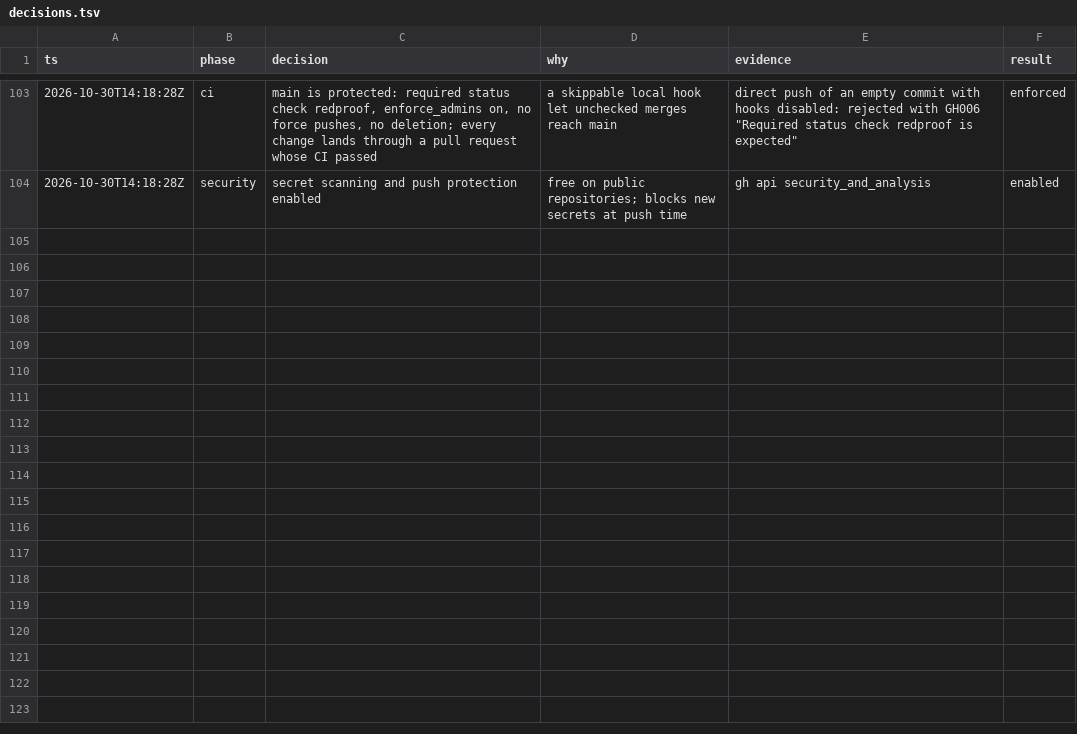
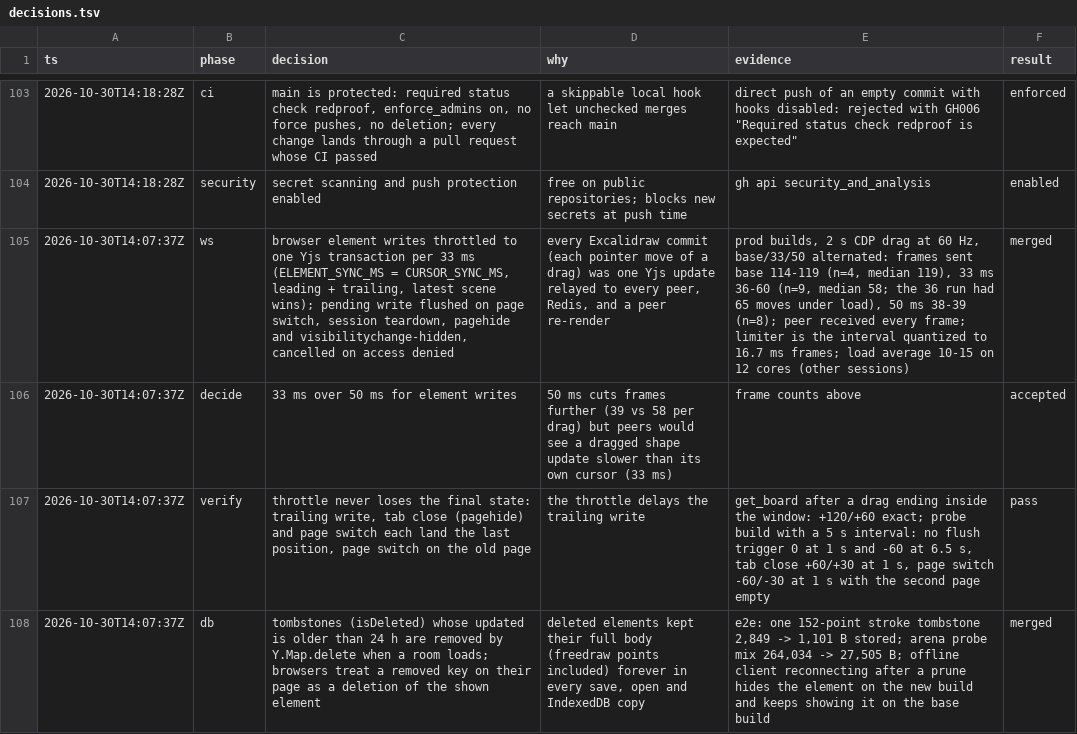
Before and after one commit to jirayusueb/narbel, a TSV file: docs/decisions.tsv, drawn as a sheet; only a part is shown, gaps mark what is left out; the diff covers the shown part only; the diff names each change by its address in the sheet, - before the commit and + after, or states it on an @@ line.

Commit message:
docs: element write throttle and tombstone pruning
README describes the 33 ms element write cadence, the day-old tombstone prune on room load and the get_changes limit; decisions.tsv records the measured frame counts, the skeleton-vs-delete probe and the get_changes trade-off.

```diff
--- a/docs/decisions.tsv
+++ b/docs/decisions.tsv
+row 105: 2026-10-30T14:07:37Z | ws | browser element writes throttled to one Yjs transaction per 33 ms (ELEMENT_SYNC_MS = CURSOR_SYNC_MS, leading + trailing, latest scene wins); pending write flushed on page switch, session teardown, pagehide and visibilitychange-hidden, cancelled on access denied | every Excalidraw commit (each pointer move of a drag) was one Yjs update relayed to every peer, Redis, and a peer re-render | prod builds, 2 s CDP drag at 60 Hz, base/33/50 alternated: frames sent base 114-119 (n=4, median 119), 33 ms 36-60 (n=9, median 58; the 36 run had 65 moves under load), 50 ms 38-39 (n=8); peer received every frame; limiter is the interval quantized to 16.7 ms frames; load average 10-15 on 12 cores (other sessions) | merged
+row 106: 2026-10-30T14:07:37Z | decide | 33 ms over 50 ms for element writes | 50 ms cuts frames further (39 vs 58 per drag) but peers would see a dragged shape update slower than its own cursor (33 ms) | frame counts above | accepted
+row 107: 2026-10-30T14:07:37Z | verify | throttle never loses the final state: trailing write, tab close (pagehide) and page switch each land the last position, page switch on the old page | the throttle delays the trailing write | get_board after a drag ending inside the window: +120/+60 exact; probe build with a 5 s interval: no flush trigger 0 at 1 s and -60 at 6.5 s, tab close +60/+30 at 1 s, page switch -60/-30 at 1 s with the second page empty | pass
+row 108: 2026-10-30T14:07:37Z | db | tombstones (isDeleted) whose updated is older than 24 h are removed by Y.Map.delete when a room loads; browsers treat a removed key on their page as a deletion of the shown element | deleted elements kept their full body (freedraw points included) forever in every save, open and IndexedDB copy | e2e: one 152-point stroke tombstone 2,849 -> 1,101 B stored; arena probe mix 264,034 -> 27,505 B; offline client reconnecting after a prune hides the element on the new build and keeps showing it on the base build | merged
```
Also changed, not shown: 4 added rows elsewhere in this file, 1 other file.
